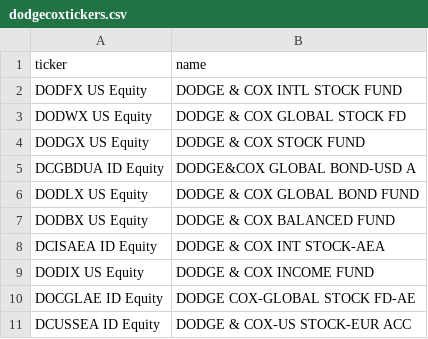
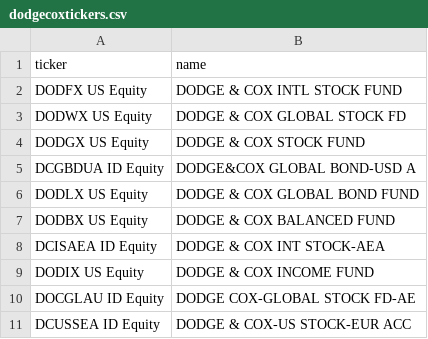
Before and after one commit to apsteinmetz/tq_testing, a CSV file: dodgecoxtickers.csv, drawn as a sheet.

Commit message:
changed to USD version of Dublin global stock

```diff
--- a/dodgecoxtickers.csv
+++ b/dodgecoxtickers.csv
@@ -9,3 +9,3 @@ DCISAEA ID Equity,DODGE & COX INT STOCK-AEA
 DODIX US Equity,DODGE & COX INCOME FUND
-DOCGLAE ID Equity,DODGE COX-GLOBAL STOCK FD-AE
+DOCGLAU ID Equity,DODGE COX-GLOBAL STOCK FD-AE
 DCUSSEA ID Equity,DODGE & COX-US STOCK-EUR ACC
```
